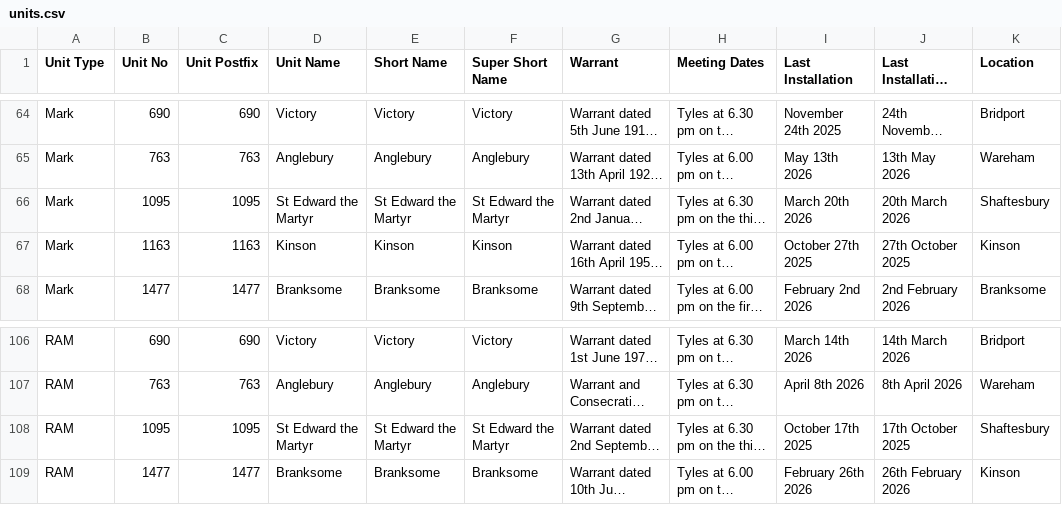
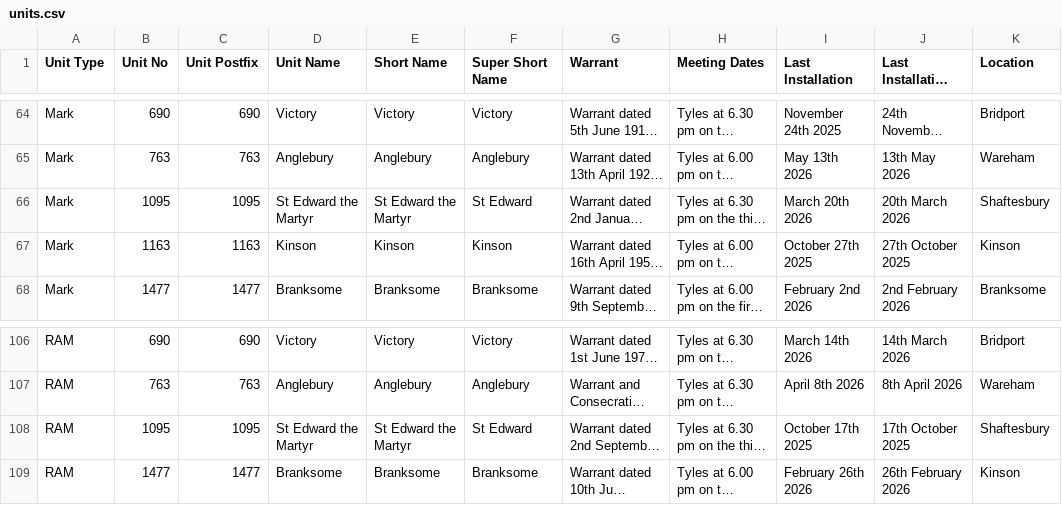
Before and after one commit to webpurity-dev/masonic-calendar, a CSV file: document/data/units.csv, drawn as a sheet; only a part is shown, gaps mark what is left out; long unchanged cells end in …; the diff names each change by its address in the sheet, - before the commit and + after, or states it on an @@ line.

Commit message:
2.1 validation + companion meeting dates + minor unit page layouts

```diff
--- a/document/data/units.csv
+++ b/document/data/units.csv
-F66 (Super Short Name): St Edward the Martyr
+F66 (Super Short Name): St Edward
-F108 (Super Short Name): St Edward the Martyr
+F108 (Super Short Name): St Edward
```
Also changed, not shown: 6 other files.
